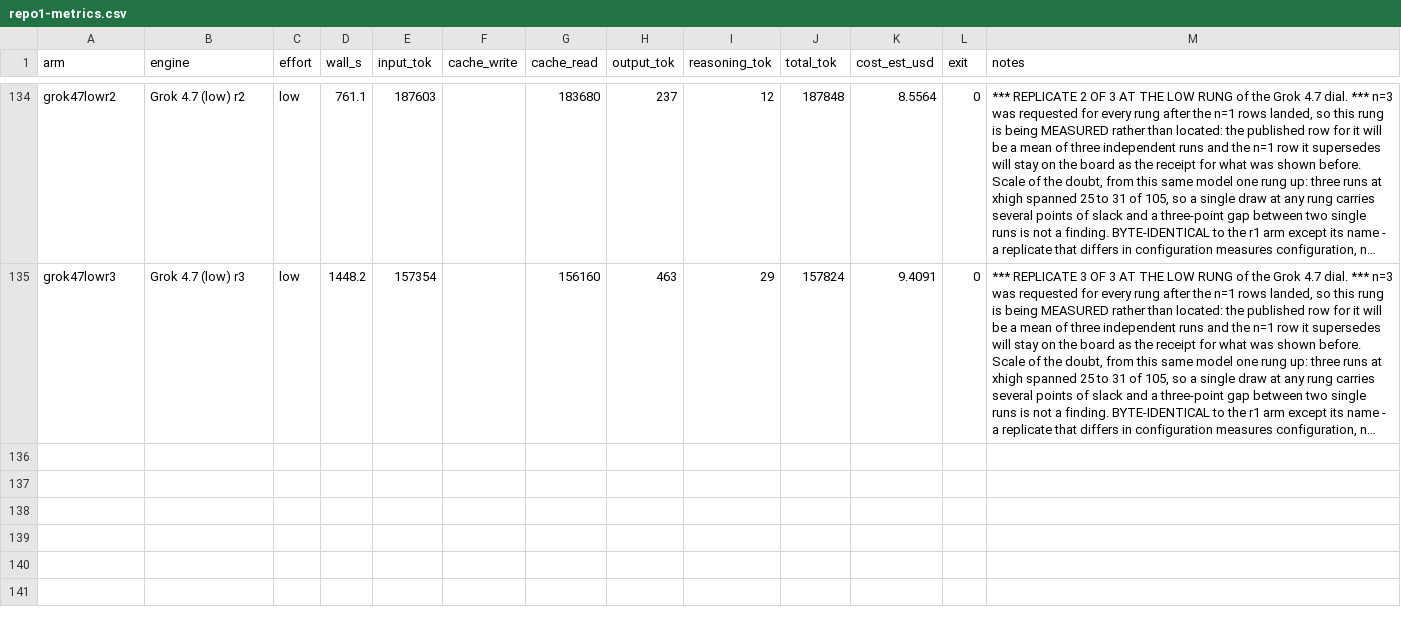
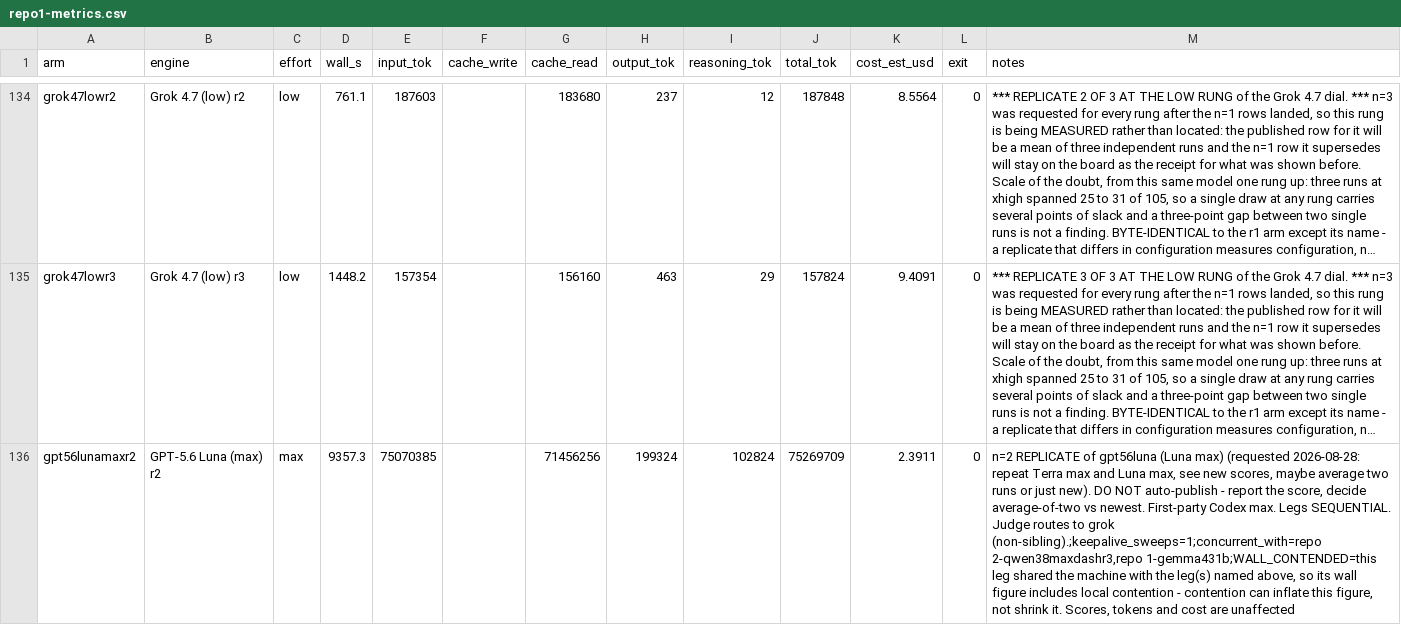
Before and after one commit to pauljones0/BBBB, a CSV file: results/repo1-metrics.csv, drawn as a sheet; only a part is shown, gaps mark what is left out; long unchanged cells end in …; the diff names each change by its address in the sheet, - before the commit and + after, or states it on an @@ line.

```diff
--- a/results/repo1-metrics.csv
+++ b/results/repo1-metrics.csv
+row 136: gpt56lunamaxr2 | GPT-5.6 Luna (max) r2 | max | 9357.3 | 75070385 |  | 71456256 | 199324 | 102824 | 75269709 | 2.3911 | 0 | n=2 REPLICATE of gpt56luna (Luna max) (requested 2026-08-28: repeat Terra max and Luna max, see new scores, maybe average two runs or just new). DO NOT auto-publish - report the score, decide average-of-two vs newest. First-party Codex max. Legs SEQUENTIAL. Judge routes to grok (non-sibling).;keepalive_sweeps=1;concurrent_with=repo 2-qwen38maxdashr3,repo 1-gemma431b;WALL_CONTENDED=this leg shared the machine with the leg(s) named above, so its wall figure includes local contention - contention can inflate this figure, not shrink it. Scores, tokens and cost are unaffected
```
Also changed, not shown: results/combined-scoreboard.csv, results/coverage.csv, 10 other files.
